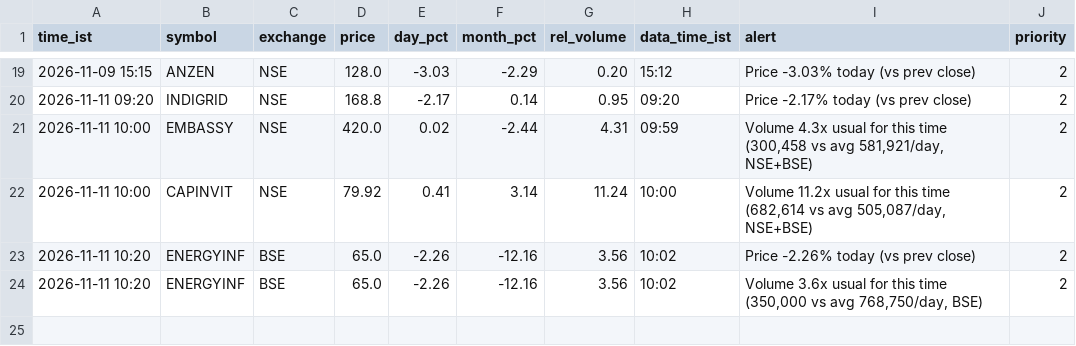
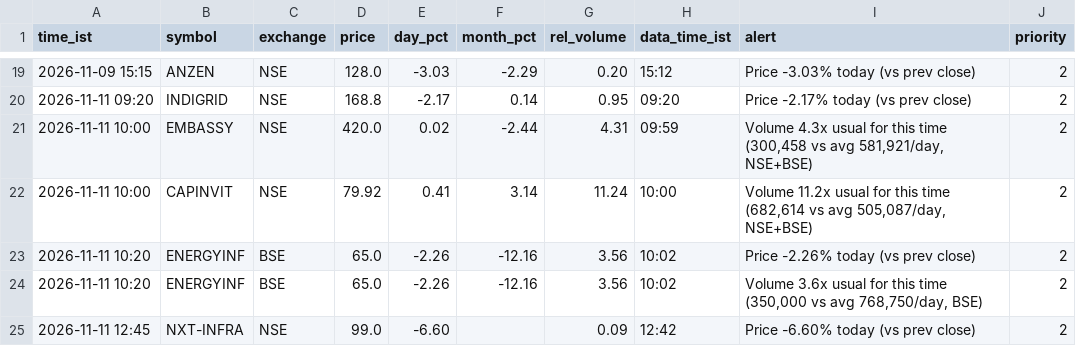
Before and after one commit to snehansu6631/reit-watch, a CSV file: logs/alerts.csv, drawn as a sheet; only a part is shown, gaps mark what is left out.

Commit message:
alerts 2026-11-11 12:45

```diff
--- a/logs/alerts.csv
+++ b/logs/alerts.csv
@@ -24 +24,2 @@ time_ist,symbol,exchange,price,day_pct,month_pct,rel_volume,data_time_ist,alert,
 2026-11-11 10:20,ENERGYINF,BSE,65.0,-2.26,-12.16,3.56,10:02,"Volume 3.6x usual for this time (350,000 vs avg 768,750/day, BSE)",2
+2026-11-11 12:45,NXT-INFRA,NSE,99.0,-6.60,,0.09,12:42,Price -6.60% today (vs prev close),2
```
Also changed, not shown: 1 other file.
